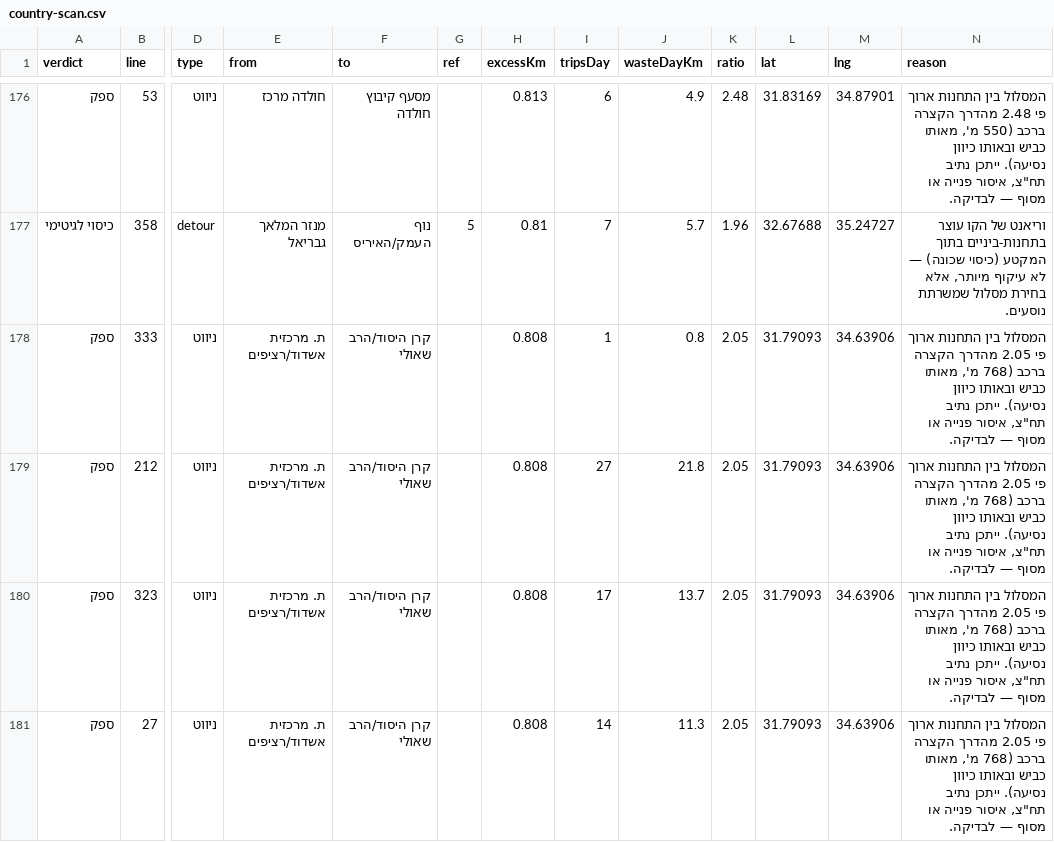
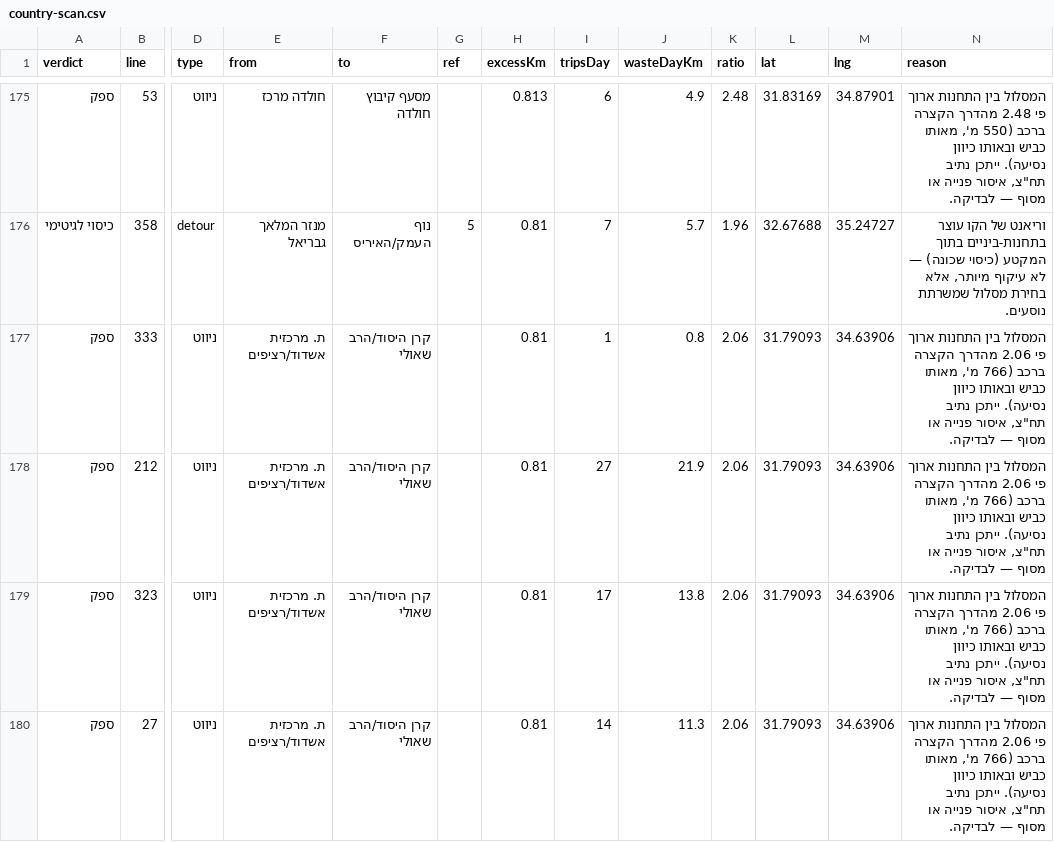
Before and after one commit to Transit-Freak/kav-bug, a CSV file: country-scan.csv, drawn as a sheet; only a part is shown, gaps mark what is left out; addresses are those after the commit; the diff covers the shown part only; the diff names each change by its address in the sheet, - before the commit and + after, or states it on an @@ line.

```diff
--- a/country-scan.csv
+++ b/country-scan.csv
-H177:H180 (excessKm): 0.808
+H177:H180 (excessKm): 0.81
-K177:K180 (ratio): 2.05
+K177:K180 (ratio): 2.06
-N177:N180 (reason): …ארוך פי 2.05 מהדרך הקצרה ברכב (768 מ', מאותו…
+N177:N180 (reason): …ארוך פי 2.06 מהדרך הקצרה ברכב (766 מ', מאותו…
-J178 (wasteDayKm): 21.8
+J178 (wasteDayKm): 21.9
-J179 (wasteDayKm): 13.7
+J179 (wasteDayKm): 13.8
```
Also changed, not shown: 2 removed rows and 35 edited cells elsewhere in this file, 5 other files.
